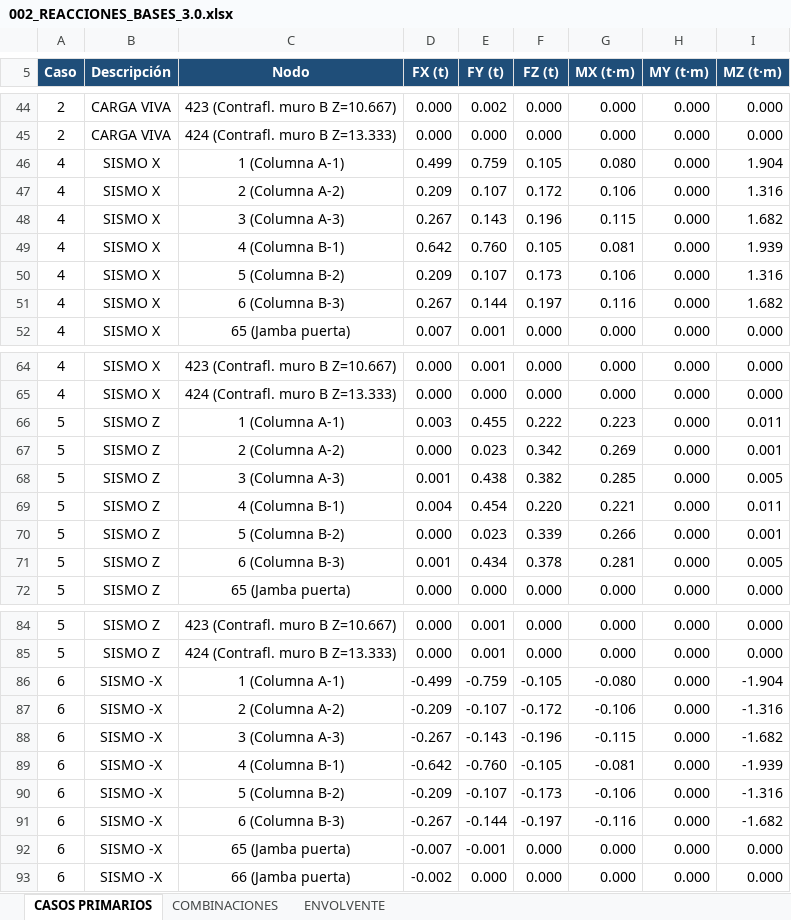
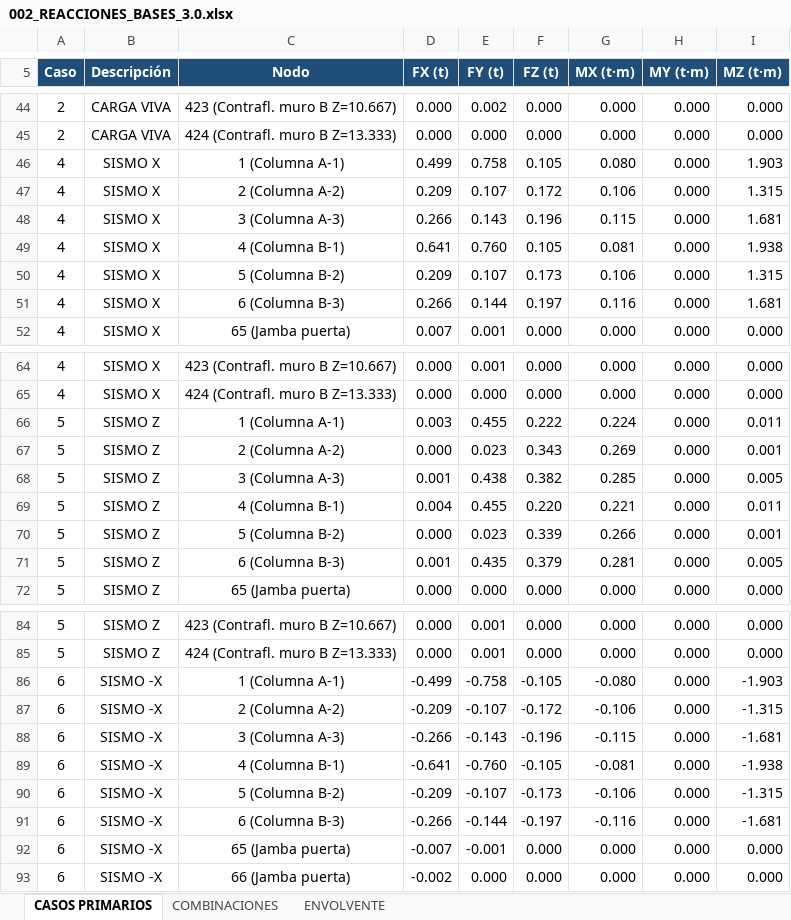
Before and after one commit to 1612567helumich/STAADS, an Excel workbook: 002/002_REACCIONES_BASES_3.0.xlsx, sheet CASOS PRIMARIOS, drawn as a sheet; only a part is shown, gaps mark what is left out; values as stored, in another font and other column widths than the file's, no borders; the diff covers the shown part only; the diff names each change by its address in the sheet, - before the commit and + after, or states it on an @@ line.

```diff
--- a/002/002_REACCIONES_BASES_3.0.xlsx (sheet CASOS PRIMARIOS)
+++ b/002/002_REACCIONES_BASES_3.0.xlsx (sheet CASOS PRIMARIOS)
-E46 (FY (t)): 0.759
+E46 (FY (t)): 0.758
-I46 (MZ (t·m)): 1.904
+I46 (MZ (t·m)): 1.903
-I47 (MZ (t·m)): 1.316
+I47 (MZ (t·m)): 1.315
-D48 (FX (t)): 0.267
+D48 (FX (t)): 0.266
-I48 (MZ (t·m)): 1.682
+I48 (MZ (t·m)): 1.681
-D49 (FX (t)): 0.642
+D49 (FX (t)): 0.641
-I49 (MZ (t·m)): 1.939
+I49 (MZ (t·m)): 1.938
-I50 (MZ (t·m)): 1.316
+I50 (MZ (t·m)): 1.315
-D51 (FX (t)): 0.267
+D51 (FX (t)): 0.266
-I51 (MZ (t·m)): 1.682
+I51 (MZ (t·m)): 1.681
-G66 (MX (t·m)): 0.223
+G66 (MX (t·m)): 0.224
-F67 (FZ (t)): 0.342
+F67 (FZ (t)): 0.343
-E69 (FY (t)): 0.454
+E69 (FY (t)): 0.455
-E71 (FY (t)): 0.434
+E71 (FY (t)): 0.435
-F71 (FZ (t)): 0.378
+F71 (FZ (t)): 0.379
-E86 (FY (t)): -0.759
+E86 (FY (t)): -0.758
-I86 (MZ (t·m)): -1.904
+I86 (MZ (t·m)): -1.903
-I87 (MZ (t·m)): -1.316
+I87 (MZ (t·m)): -1.315
-D88 (FX (t)): -0.267
+D88 (FX (t)): -0.266
-I88 (MZ (t·m)): -1.682
+I88 (MZ (t·m)): -1.681
-D89 (FX (t)): -0.642
+D89 (FX (t)): -0.641
-I89 (MZ (t·m)): -1.939
+I89 (MZ (t·m)): -1.938
-I90 (MZ (t·m)): -1.316
+I90 (MZ (t·m)): -1.315
-D91 (FX (t)): -0.267
+D91 (FX (t)): -0.266
-I91 (MZ (t·m)): -1.682
+I91 (MZ (t·m)): -1.681
```
Also changed, not shown: 5 edited cells elsewhere in this sheet, sheet COMBINACIONES, sheet ENVOLVENTE, 002/002_AreasTributarias_NOSE_DOCK_H5_H6_3.0.xlsx, 002/002_SISMO_VIENTO_SALVADOR_3.0.xlsx, 3 other files.
